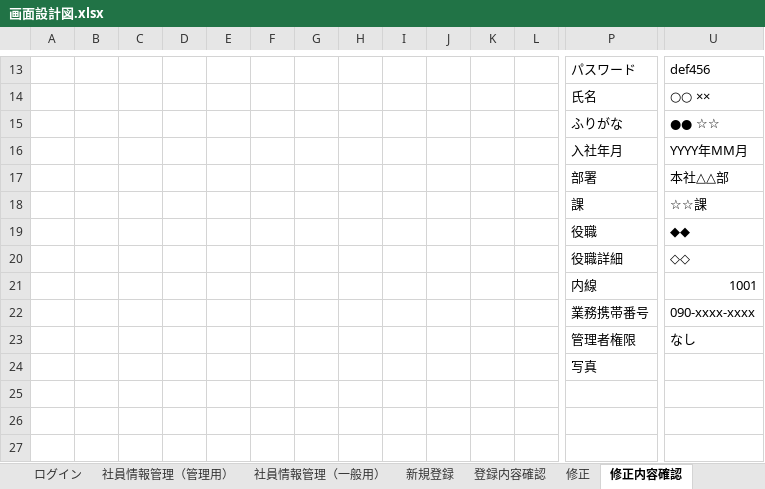
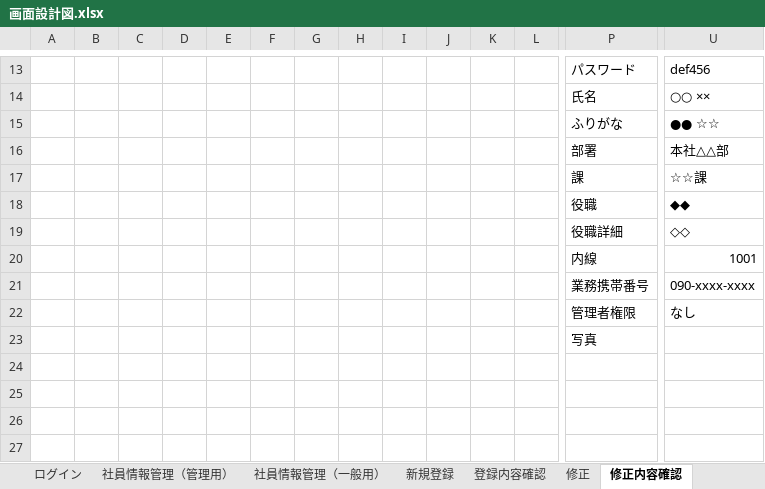
Before and after one commit to java201710/java, an Excel workbook: 総合演習資料/2.外部設計/画面設計図.xlsx, sheet 修正内容確認, drawn as a sheet; only a part is shown, gaps mark what is left out; values as stored, in another font and other column widths than the file's, no borders; charts and pictures not drawn; removed rows and columns are numbered as before the commit, all else as after; rows hold the shown columns only; the diff names each change by its address in the sheet, - before the commit and + after, or states it on an @@ line.

```diff
--- a/総合演習資料/2.外部設計/画面設計図.xlsx (sheet 修正内容確認)
+++ b/総合演習資料/2.外部設計/画面設計図.xlsx (sheet 修正内容確認)
-row 16:  |  |  |  |  |  |  |  |  |  |  |  | 入社年月 | YYYY年MM月
+row 24: (empty)
```
Also changed, not shown: sheet 修正, sheet 新規登録, sheet 登録内容確認, sheet 削除内容確認画面, sheet 詳細画面（一般・自分以外）, sheet 詳細画面（一般・自分）, 2 more sheets, charts or pictures, 1 other file.
